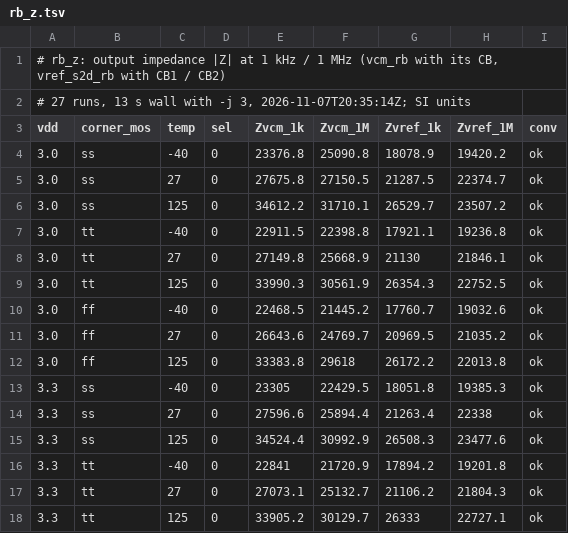
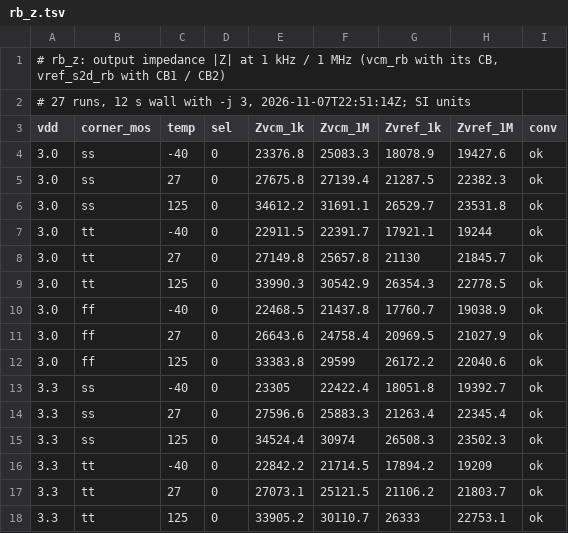
Before and after one commit to tatzelbrumm/sg13cmos5l_cm_ip__single2diff2single, a TSV file: macros/vcm_rb/testbenches/rb_char/results/rb_z.tsv, drawn as a sheet; only a part is shown; the diff covers the shown part only.

```diff
--- a/macros/vcm_rb/testbenches/rb_char/results/rb_z.tsv
+++ b/macros/vcm_rb/testbenches/rb_char/results/rb_z.tsv
@@ -1,18 +1,18 @@
 # rb_z: output impedance |Z| at 1 kHz / 1 MHz (vcm_rb with its CB, vref_s2d_rb with CB1 / CB2)
-# 27 runs, 13 s wall with -j 3, 2026-11-07T20:35:14Z; SI units
+# 27 runs, 12 s wall with -j 3, 2026-11-07T22:51:14Z; SI units
 vdd	corner_mos	temp	sel	Zvcm_1k	Zvcm_1M	Zvref_1k	Zvref_1M	conv
-3.0	ss	-40	0	23376.8	25090.8	18078.9	19420.2	ok
-3.0	ss	27	0	27675.8	27150.5	21287.5	22374.7	ok
-3.0	ss	125	0	34612.2	31710.1	26529.7	23507.2	ok
-3.0	tt	-40	0	22911.5	22398.8	17921.1	19236.8	ok
-3.0	tt	27	0	27149.8	25668.9	21130	21846.1	ok
-3.0	tt	125	0	33990.3	30561.9	26354.3	22752.5	ok
-3.0	ff	-40	0	22468.5	21445.2	17760.7	19032.6	ok
-3.0	ff	27	0	26643.6	24769.7	20969.5	21035.2	ok
-3.0	ff	125	0	33383.8	29618	26172.2	22013.8	ok
-3.3	ss	-40	0	23305	22429.5	18051.8	19385.3	ok
-3.3	ss	27	0	27596.6	25894.4	21263.4	22338	ok
-3.3	ss	125	0	34524.4	30992.9	26508.3	23477.6	ok
-3.3	tt	-40	0	22841	21720.9	17894.2	19201.8	ok
-3.3	tt	27	0	27073.1	25132.7	21106.2	21804.3	ok
-3.3	tt	125	0	33905.2	30129.7	26333	22727.1	ok
+3.0	ss	-40	0	23376.8	25083.3	18078.9	19427.6	ok
+3.0	ss	27	0	27675.8	27139.4	21287.5	22382.3	ok
+3.0	ss	125	0	34612.2	31691.1	26529.7	23531.8	ok
+3.0	tt	-40	0	22911.5	22391.7	17921.1	19244	ok
+3.0	tt	27	0	27149.8	25657.8	21130	21845.7	ok
+3.0	tt	125	0	33990.3	30542.9	26354.3	22778.5	ok
+3.0	ff	-40	0	22468.5	21437.8	17760.7	19038.9	ok
+3.0	ff	27	0	26643.6	24758.4	20969.5	21027.9	ok
+3.0	ff	125	0	33383.8	29599	26172.2	22040.6	ok
+3.3	ss	-40	0	23305	22422.4	18051.8	19392.7	ok
+3.3	ss	27	0	27596.6	25883.3	21263.4	22345.4	ok
+3.3	ss	125	0	34524.4	30974	26508.3	23502.3	ok
+3.3	tt	-40	0	22842.2	21714.5	17894.2	19209	ok
+3.3	tt	27	0	27073.1	25121.5	21106.2	21803.7	ok
+3.3	tt	125	0	33905.2	30110.7	26333	22753.1	ok
```
Also changed, not shown: 24 edited cells elsewhere in this file, macros/vcm_rb/testbenches/rb_char/results/rb_dc.tsv, macros/vcm_rb/testbenches/rb_char/results/rb_en.tsv, 1 other file.
